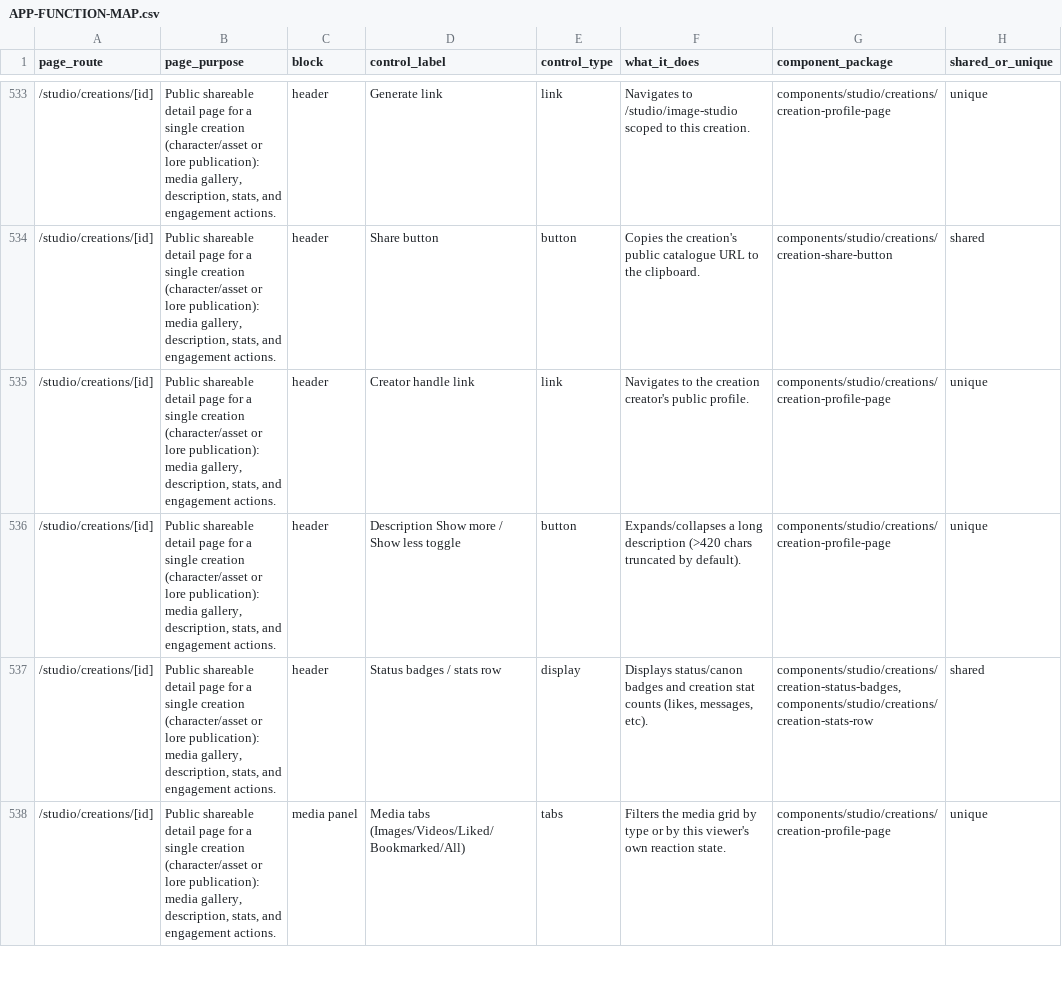
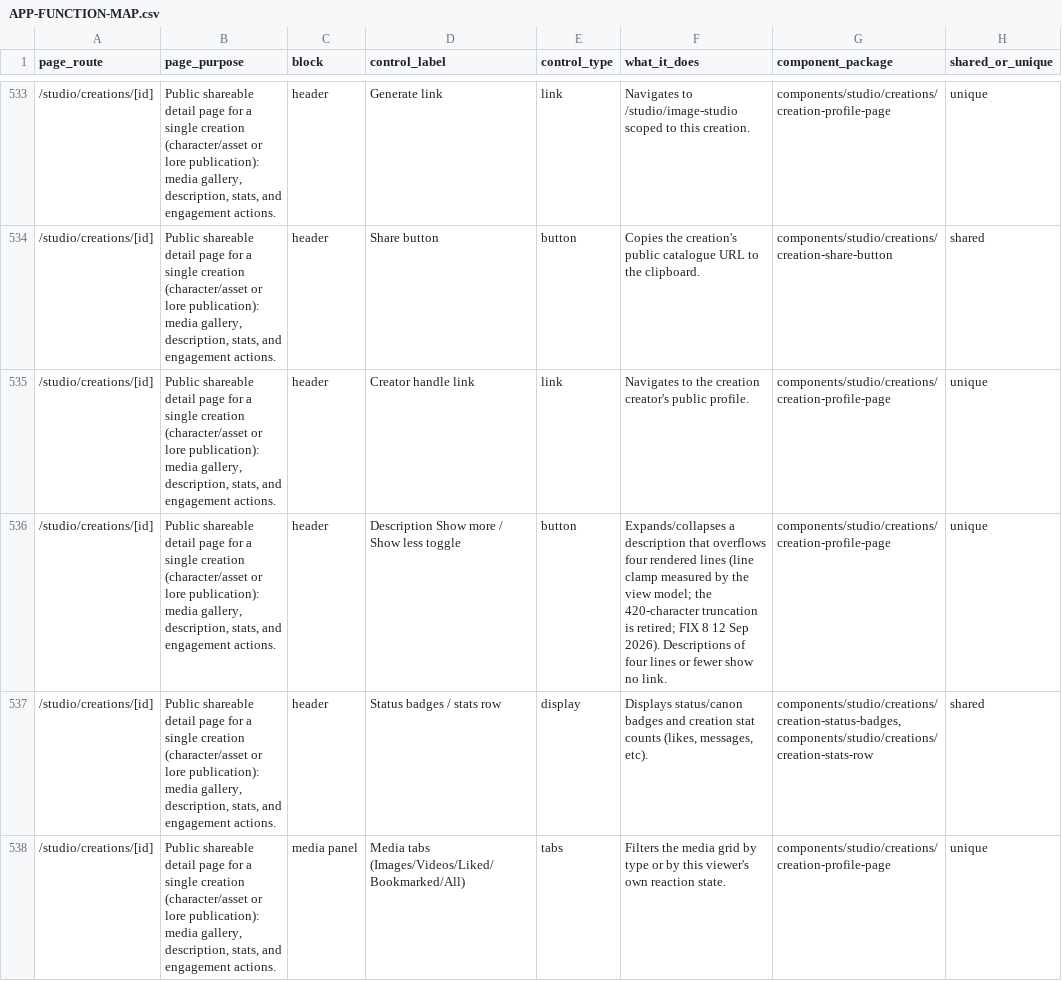
Before and after one commit to nsdamuth/Crestfall-fe, a CSV file: docs/APP-FUNCTION-MAP.csv, drawn as a sheet; only a part is shown, gaps mark what is left out; the diff names each change by its address in the sheet, - before the commit and + after, or states it on an @@ line.

```diff
--- a/docs/APP-FUNCTION-MAP.csv
+++ b/docs/APP-FUNCTION-MAP.csv
-F536 (what_it_does): Expands/collapses a long description (>420 chars truncated by default).
+F536 (what_it_does): Expands/collapses a description that overflows four rendered lines (line clamp measured by the view model; the 420-character truncation is retired; FIX 8 12 Sep 2026). Descriptions of four lines or fewer show no link.
```
Also changed, not shown: 6 other files.
